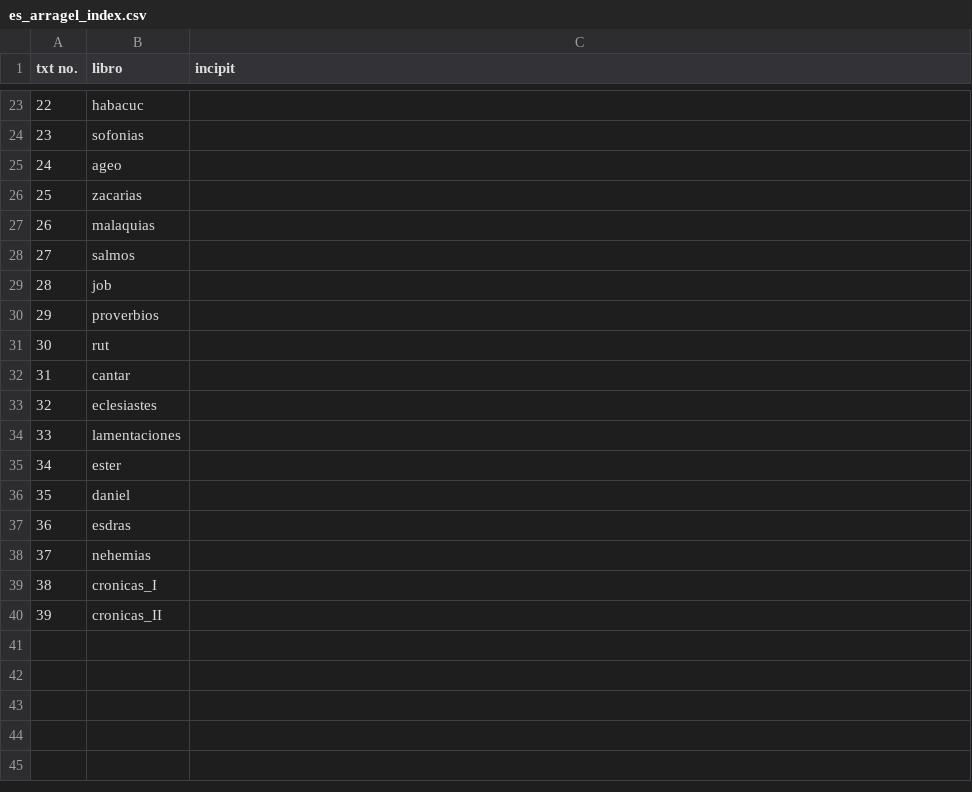
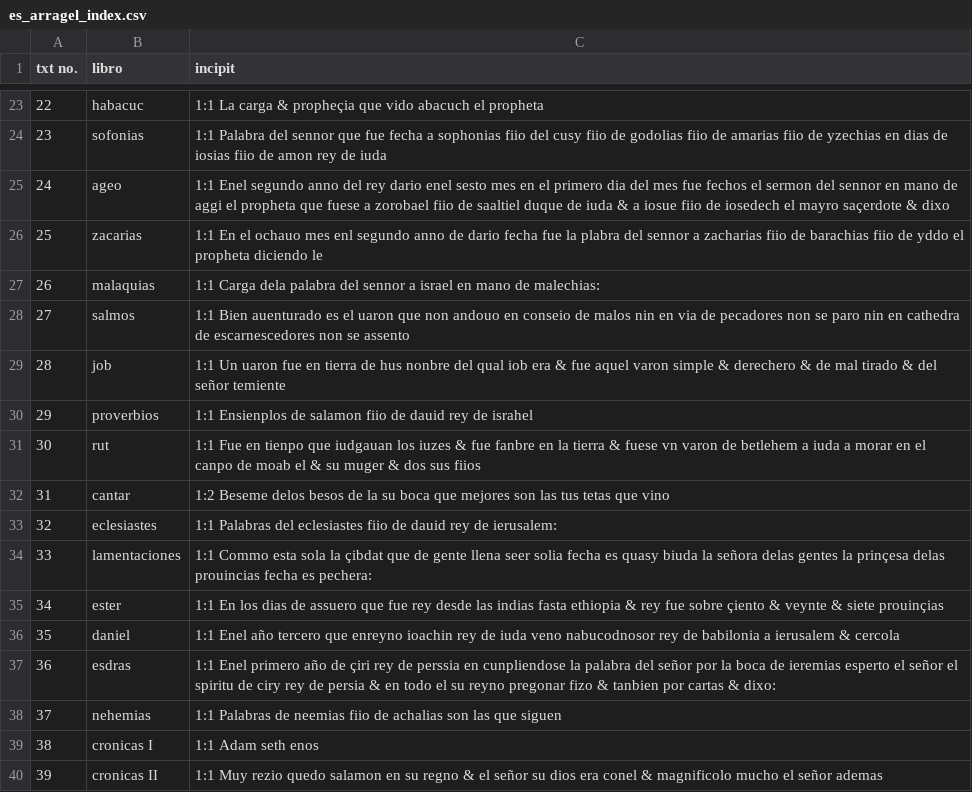
Before and after one commit to ProMeText/Multilingual_Aegidius, a CSV file: data/alignment_data/bibles/es/Arragel/es_arragel_index.csv, drawn as a sheet; only a part is shown, gaps mark what is left out; the diff covers the shown part only.

```diff
--- a/data/alignment_data/bibles/es/Arragel/es_arragel_index.csv
+++ b/data/alignment_data/bibles/es/Arragel/es_arragel_index.csv
@@ -23,18 +23,18 @@ txt no.,libro,incipit
-22,habacuc,
-23,sofonias,
-24,ageo,
-25,zacarias,
-26,malaquias,
-27,salmos,
-28,job,
-29,proverbios,
-30,rut,
-31,cantar,
-32,eclesiastes,
-33,lamentaciones,
-34,ester,
-35,daniel,
-36,esdras,
-37,nehemias,
-38,cronicas_I,
-39,cronicas_II,
+22,habacuc,1:1 La carga & propheçia que vido abacuch el propheta
+23,sofonias,1:1 Palabra del sennor que fue fecha a sophonias fiio del cusy fiio de godolias fiio de amarias fiio de yzechias en dias de iosias fiio de amon rey de iuda
+24,ageo,1:1 Enel segundo anno del rey dario enel sesto mes en el primero dia del mes fue fechos el sermon del sennor en mano de aggi el propheta que fuese a zorobael fiio de saaltiel duque de iuda & a iosue fiio de iosedech el mayro saçerdote & dixo
+25,zacarias,1:1 En el ochauo mes enl segundo anno de dario fecha fue la plabra del sennor a zacharias fiio de barachias fiio de yddo el propheta diciendo le
+26,malaquias,1:1 Carga dela palabra del sennor a israel en mano de malechias:
+27,salmos,1:1 Bien auenturado es el uaron que non andouo en conseio de malos nin en via de pecadores non se paro nin en cathedra de escarnescedores non se assento
+28,job,1:1 Un uaron fue en tierra de hus nonbre del qual iob era & fue aquel varon simple & derechero & de mal tirado & del señor temiente
+29,proverbios,1:1 Ensienplos de salamon fiio de dauid rey de israhel
+30,rut,1:1 Fue en tienpo que iudgauan los iuzes & fue fanbre en la tierra & fuese vn varon de betlehem a iuda a morar en el canpo de moab el & su muger & dos sus fiios
+31,cantar,1:2 Beseme delos besos de la su boca que mejores son las tus tetas que vino
+32,eclesiastes,1:1 Palabras del eclesiastes fiio de dauid rey de ierusalem:
+33,lamentaciones,1:1 Commo esta sola la çibdat que de gente llena seer solia fecha es quasy biuda la señora delas gentes la prinçesa delas prouincias fecha es pechera:
+34,ester,1:1 En los dias de assuero que fue rey desde las indias fasta ethiopia & rey fue sobre çiento & veynte & siete prouinçias
+35,daniel,1:1 Enel año tercero que enreyno ioachin rey de iuda veno nabucodnosor rey de babilonia a ierusalem & cercola
+36,esdras,1:1 Enel primero año de çiri rey de perssia en cunpliendose la palabra del señor por la boca de ieremias esperto el señor el spiritu de ciry rey de persia & en todo el su reyno pregonar fizo & tanbien por cartas & dixo:
+37,nehemias,1:1 Palabras de neemias fiio de achalias son las que siguen
+38,cronicas I,1:1 Adam seth enos
+39,cronicas II,1:1 Muy rezio quedo salamon en su regno & el señor su dios era conel & magnificolo mucho el señor ademas
```
Also changed, not shown: 9 added rows, 9 removed rows and 14 edited cells elsewhere in this file.
